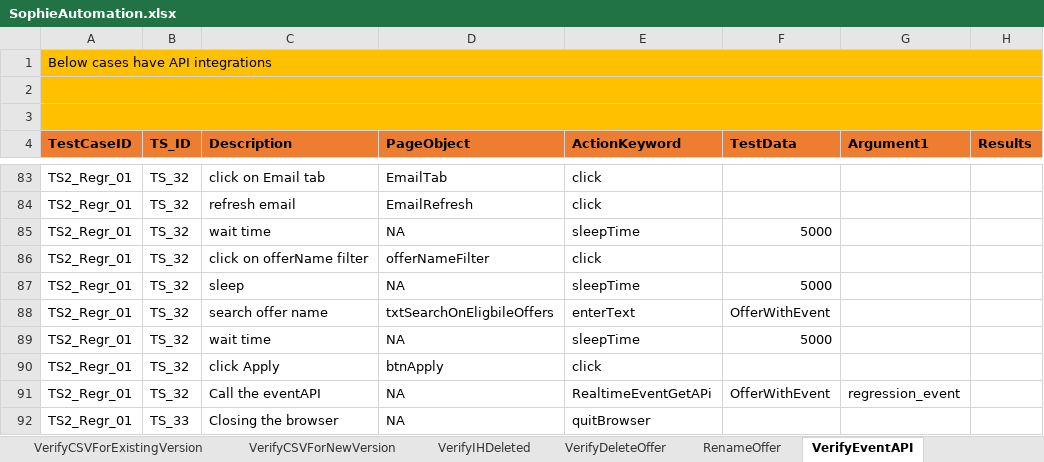
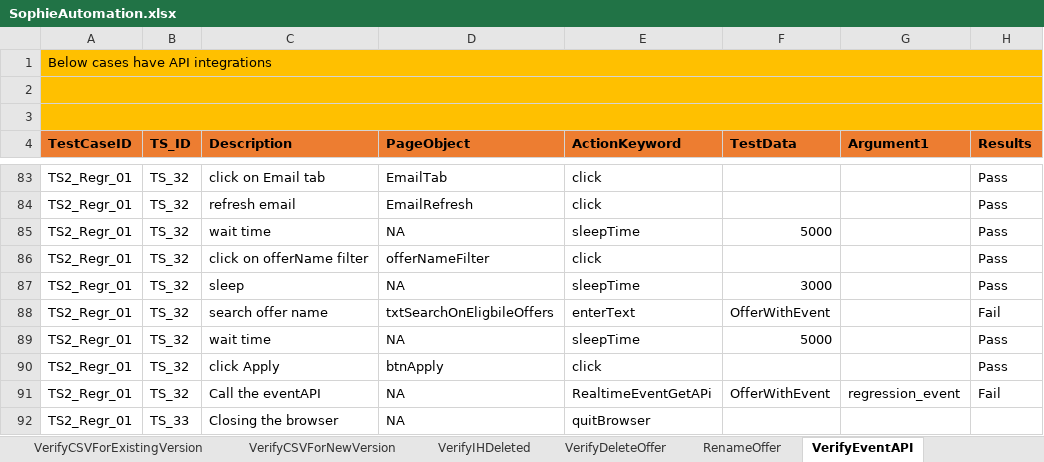
Before and after one commit to jagadeeshgithub1/SophieNew, an Excel workbook: TestDataAndResults/Run1/SophieAutomation.xlsx, sheet VerifyEventAPI, drawn as a sheet; only a part is shown, gaps mark what is left out; values as stored, in another font and other column widths than the file's, no borders; the diff covers the shown part only; the diff names each change by its address in the sheet, - before the commit and + after, or states it on an @@ line.

```diff
--- a/TestDataAndResults/Run1/SophieAutomation.xlsx (sheet VerifyEventAPI)
+++ b/TestDataAndResults/Run1/SophieAutomation.xlsx (sheet VerifyEventAPI)
-H83:H87 (Results): (empty)
+H83:H87 (Results): Pass
-F87 (TestData): 5000
+F87 (TestData): 3000
-H88 (Results): (empty)
+H88 (Results): Fail
-H89:H90 (Results): (empty)
+H89:H90 (Results): Pass
-H91 (Results): (empty)
+H91 (Results): Fail
```
Also changed, not shown: 24 edited cells elsewhere in this sheet, sheet DriverSheet, 24 other files.
